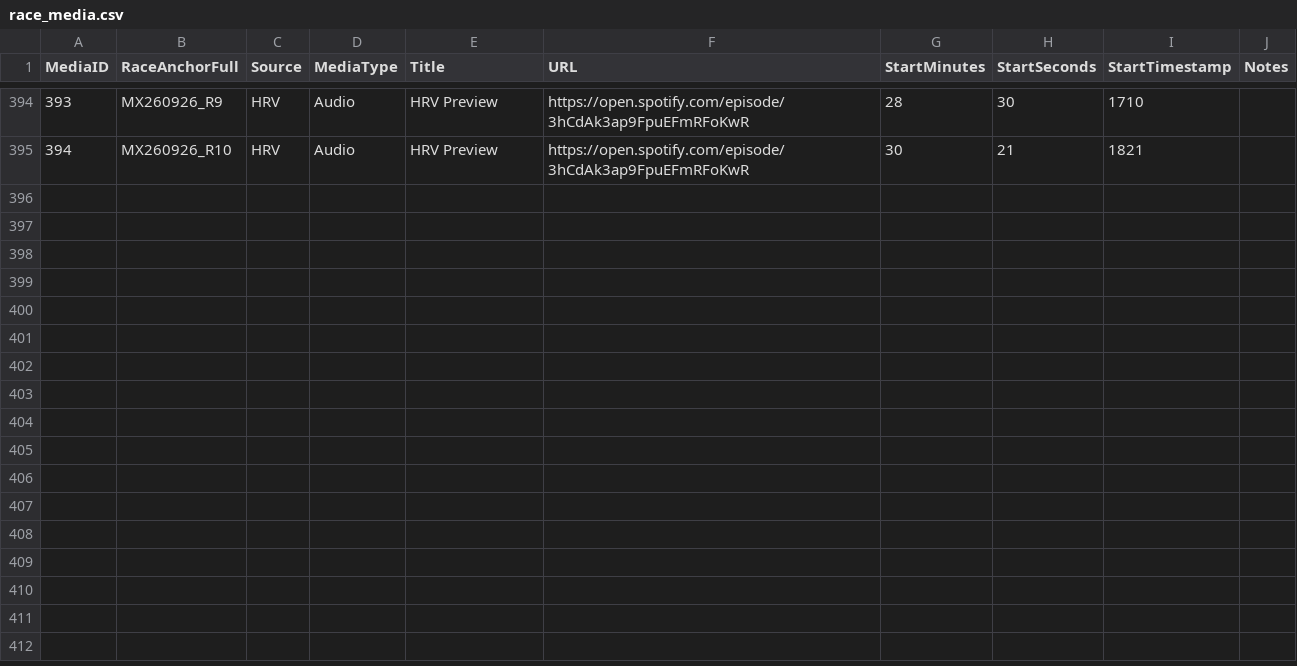
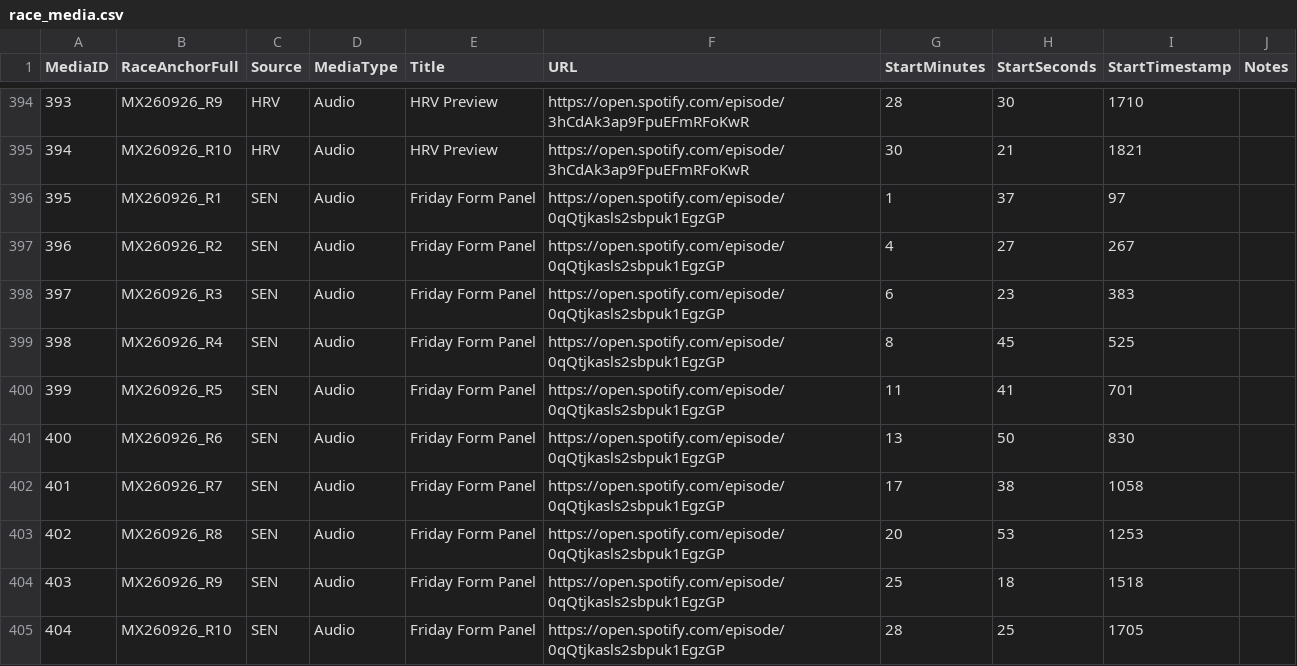
Before and after one commit to harnessapp/Trotify, a CSV file: race_media.csv, drawn as a sheet; only a part is shown, gaps mark what is left out.

Commit message:
Automated Trotify update

```diff
--- a/race_media.csv
+++ b/race_media.csv
@@ -395 +395,11 @@ MediaID,RaceAnchorFull,Source,MediaType,Title,URL,StartMinutes,StartSeconds,Star
 394,MX260926_R10,HRV,Audio,HRV Preview,https://open.spotify.com/episode/3hCdAk3ap9FpuEFmRFoKwR,30,21,1821,
+395,MX260926_R1,SEN,Audio,Friday Form Panel,https://open.spotify.com/episode/0qQtjkasls2sbpuk1EgzGP,1,37,97,
+396,MX260926_R2,SEN,Audio,Friday Form Panel,https://open.spotify.com/episode/0qQtjkasls2sbpuk1EgzGP,4,27,267,
+397,MX260926_R3,SEN,Audio,Friday Form Panel,https://open.spotify.com/episode/0qQtjkasls2sbpuk1EgzGP,6,23,383,
+398,MX260926_R4,SEN,Audio,Friday Form Panel,https://open.spotify.com/episode/0qQtjkasls2sbpuk1EgzGP,8,45,525,
+399,MX260926_R5,SEN,Audio,Friday Form Panel,https://open.spotify.com/episode/0qQtjkasls2sbpuk1EgzGP,11,41,701,
+400,MX260926_R6,SEN,Audio,Friday Form Panel,https://open.spotify.com/episode/0qQtjkasls2sbpuk1EgzGP,13,50,830,
+401,MX260926_R7,SEN,Audio,Friday Form Panel,https://open.spotify.com/episode/0qQtjkasls2sbpuk1EgzGP,17,38,1058,
+402,MX260926_R8,SEN,Audio,Friday Form Panel,https://open.spotify.com/episode/0qQtjkasls2sbpuk1EgzGP,20,53,1253,
+403,MX260926_R9,SEN,Audio,Friday Form Panel,https://open.spotify.com/episode/0qQtjkasls2sbpuk1EgzGP,25,18,1518,
+404,MX260926_R10,SEN,Audio,Friday Form Panel,https://open.spotify.com/episode/0qQtjkasls2sbpuk1EgzGP,28,25,1705,
```
